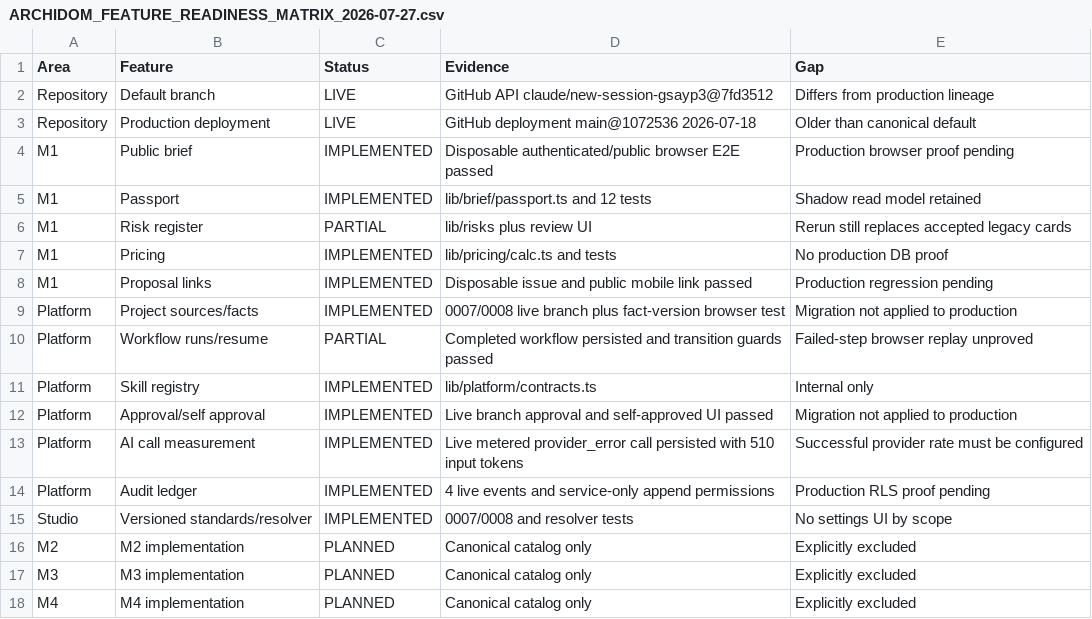
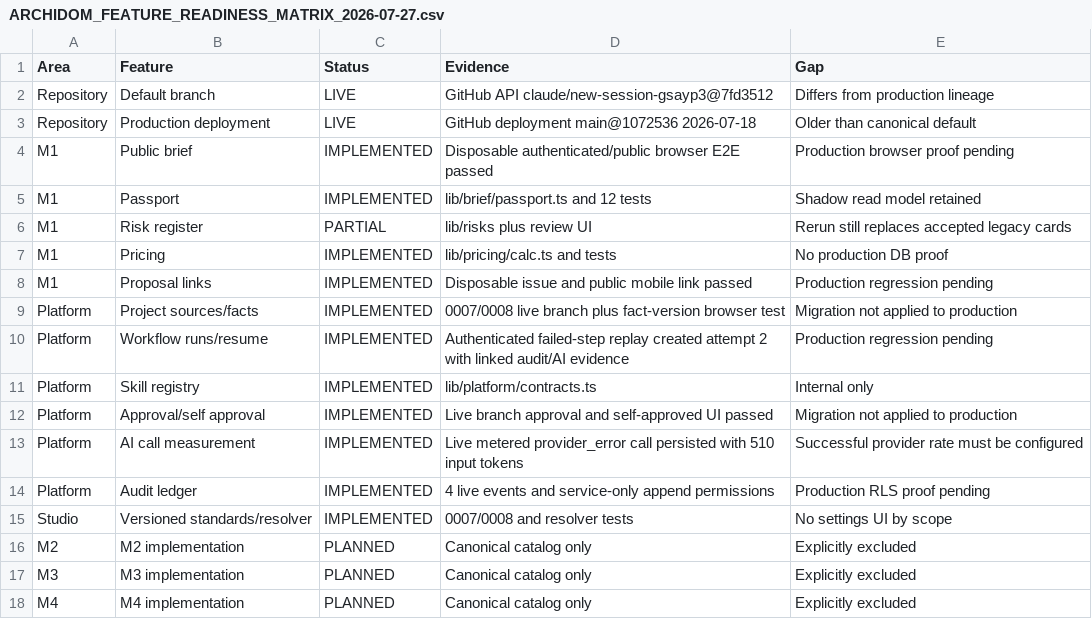
Before and after one commit to parkourcafe/design-interior2026.07, a CSV file: docs/architecture/ARCHIDOM_FEATURE_READINESS_MATRIX_2026-07-27.csv, drawn as a sheet.

Commit message:
feat(workflow): implement idempotent failed-step replay

```diff
--- a/docs/architecture/ARCHIDOM_FEATURE_READINESS_MATRIX_2026-07-27.csv
+++ b/docs/architecture/ARCHIDOM_FEATURE_READINESS_MATRIX_2026-07-27.csv
@@ -9,3 +9,3 @@ M1,Proposal links,IMPLEMENTED,Disposable issue and public mobile link passed,Pro
 Platform,Project sources/facts,IMPLEMENTED,0007/0008 live branch plus fact-version browser test,Migration not applied to production
-Platform,Workflow runs/resume,PARTIAL,Completed workflow persisted and transition guards passed,Failed-step browser replay unproved
+Platform,Workflow runs/resume,IMPLEMENTED,Authenticated failed-step replay created attempt 2 with linked audit/AI evidence,Production regression pending
 Platform,Skill registry,IMPLEMENTED,lib/platform/contracts.ts,Internal only
```
Also changed, not shown: 11 other files.
